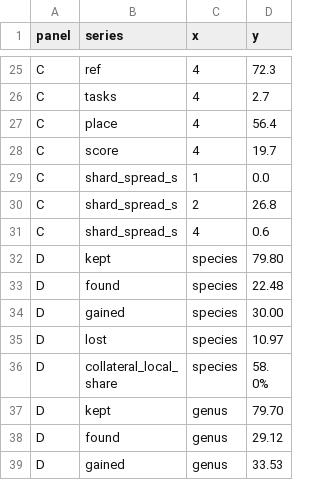
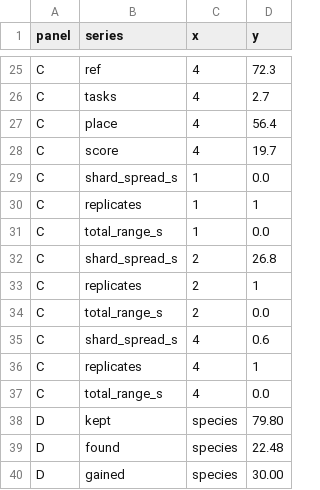
Before and after one commit to Aaramis/MislabelBench, a TSV file: results/candidates/figure2_values.tsv, drawn as a sheet; only a part is shown, gaps mark what is left out; the shorter side is filled out with more unchanged rows; the diff names each change by its address in the sheet, - before the commit and + after, or states it on an @@ line.

Commit message:
Average the scaling panel over replicates, which are now its error bar
Finding 164 took exclusivity away from the timed stages and put three replicates per round in its
place, because the QOS charges an exclusive job all 510 cores of the node against a cap of 600 and
two shards could never both have it. The panel that carries the result still read one file per round
and would have plotted replicate one while discarding the two that make the first publishable.

staged_rows() globs results/staged_scaling_f{fpj}*.txt, averages the stages over whatever replicates
are there, and records the count and the range of the total beside the stage values so the figure's
values file carries what its caption claims. The caption states the replication instead of leaving it
to be assumed: "One run per shard count." now, "Each bar is the mean of 3 runs, which agree to within
X s on the total" once the rounds land. Range rather than standard deviation, since at three
replicates the range is what a reader can check against three printed numbers.

Both shapes were run. The three existing files give replicates 1 and range 0.0; with two synthetic
replicates per round the caption says three runs agreeing to 2.3 s. The synthetic files were removed
and analyses.sh reproduces the committed figure.

```diff
--- a/results/candidates/figure2_values.tsv
+++ b/results/candidates/figure2_values.tsv
+row 30: C | replicates | 1 | 1
+row 31: C | total_range_s | 1 | 0.0
+row 33: C | replicates | 2 | 1
+row 34: C | total_range_s | 2 | 0.0
+row 36: C | replicates | 4 | 1
+row 37: C | total_range_s | 4 | 0.0
```
Also changed, not shown: results/candidates/figure3_values.tsv, 4 other files.
